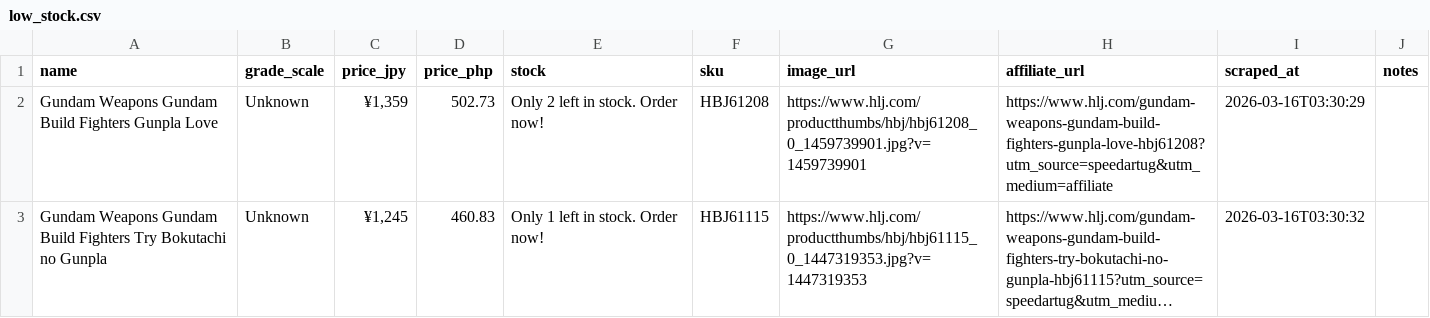
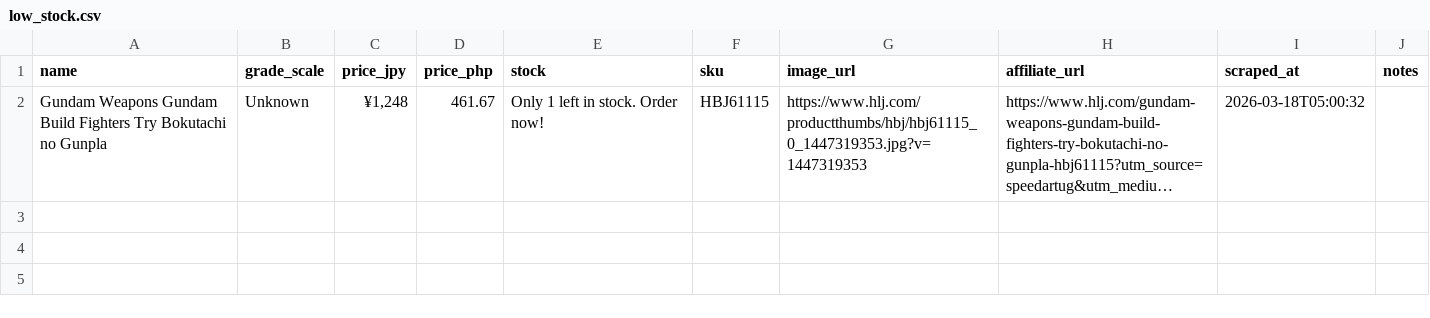
Before and after one commit to am-torr/gunpla_project_01, a CSV file: scripts/hlj-lowstock/low_stock.csv, drawn as a sheet; long unchanged cells end in …; removed rows and columns are numbered as before the commit, all else as after; the diff names each change by its address in the sheet, - before the commit and + after, or states it on an @@ line.

Commit message:
hlj lowstock adjustments
docker compose
python
extract files

```diff
--- a/scripts/hlj-lowstock/low_stock.csv
+++ b/scripts/hlj-lowstock/low_stock.csv
-row 2: Gundam Weapons Gundam Build Fighters Gunpla Love | Unknown | ¥1,359 | 502.73 | Only 2 left in stock. Order now! | HBJ61208 | https://www.hlj.com/productthumbs/hbj/hbj61208_0_1459739901.jpg?v=1459739901 | https://www.hlj.com/gundam-weapons-gundam-build-fighters-gunpla-love-hbj61208?utm_source=speedartug&utm_medium=affiliate | 2026-03-16T03:30:29
-C2 (price_jpy): ¥1,245
+C2 (price_jpy): ¥1,248
-D2 (price_php): 460.83
+D2 (price_php): 461.67
-I2 (scraped_at): 2026-03-16T03:30:32
+I2 (scraped_at): 2026-03-18T05:00:32
```
Also changed, not shown: 4 other files.
